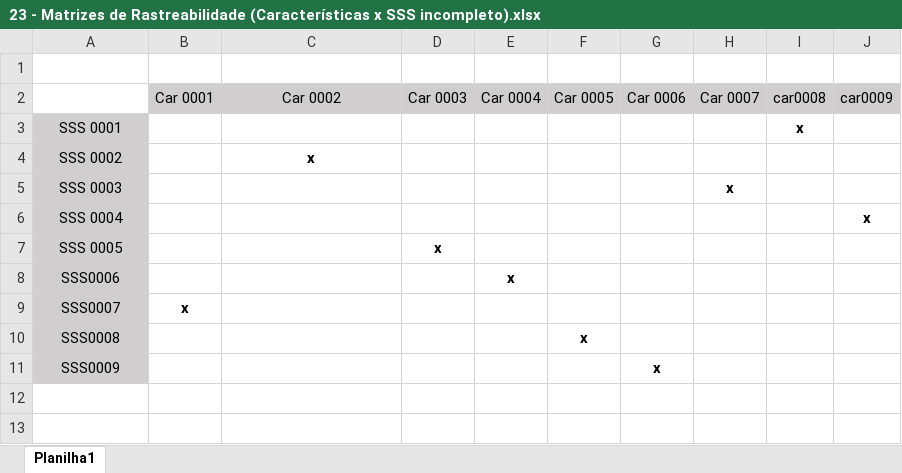
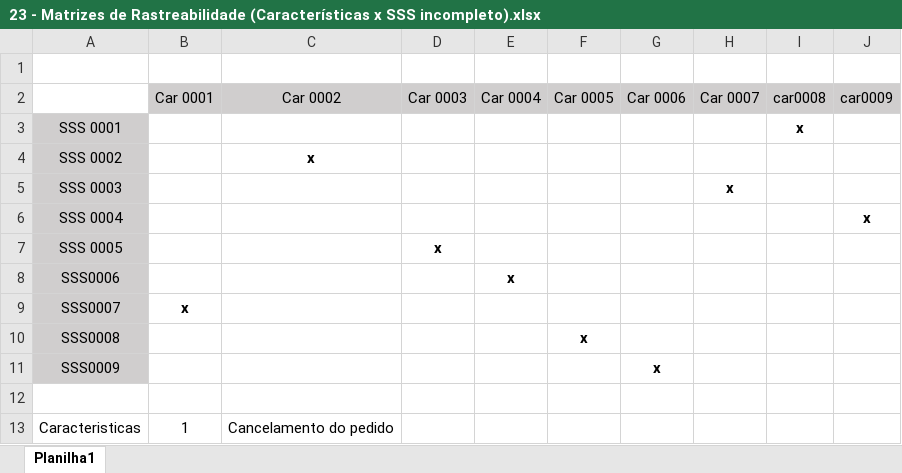
Before and after one commit to maapsystem/MaapSystem, an Excel workbook: artefatos/23 - Matrizes de Rastreabilidade (Características x SSS incompleto).xlsx, sheet Planilha1, drawn as a sheet; values as stored, in another font and other column widths than the file's, no borders; the diff names each change by its address in the sheet, - before the commit and + after, or states it on an @@ line.

Commit message:
Refatorando artefatos 04,12,22 e 23. Artefatos 22,23 corrigidos em grupo

```diff
--- a/artefatos/23 - Matrizes de Rastreabilidade (Características x SSS incompleto).xlsx (sheet Planilha1)
+++ b/artefatos/23 - Matrizes de Rastreabilidade (Características x SSS incompleto).xlsx (sheet Planilha1)
+row 12: (empty)
+row 13: Caracteristicas | 1 | Cancelamento do pedido
```
Also changed, not shown: 3 other files.
